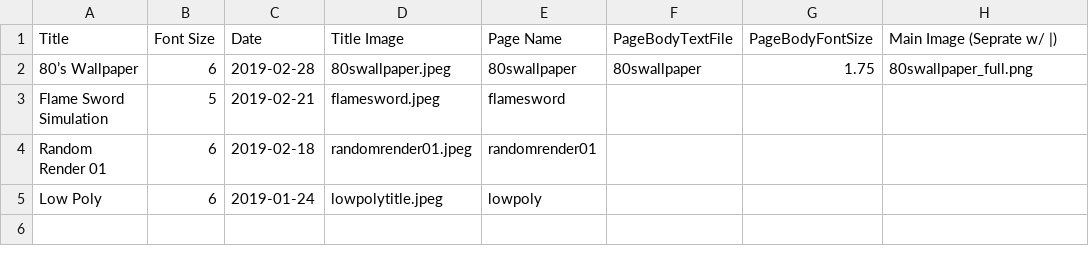
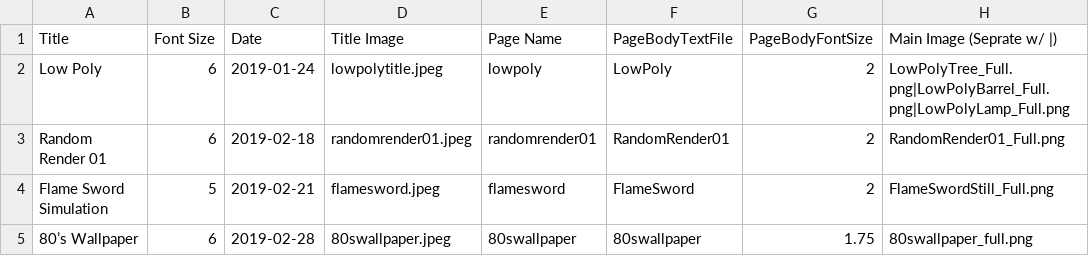
Before and after one commit to GoldTwo/TylerRajotte.github.io, a CSV file: PageData.csv, drawn as a sheet.

```diff
--- a/PageData.csv
+++ b/PageData.csv
@@ -1,5 +1,5 @@
 Title,Font Size,Date,Title Image,Page Name,PageBodyTextFile,PageBodyFontSize,Main Image (Seprate w/ |)
+Low Poly,6,2019-01-24,lowpolytitle.jpeg,lowpoly,LowPoly,2,LowPolyTree_Full.png|LowPolyBarrel_Full.png|LowPolyLamp_Full.png
+Random Render 01,6,2019-02-18,randomrender01.jpeg,randomrender01,RandomRender01,2,RandomRender01_Full.png
+Flame Sword Simulation,5,2019-02-21,flamesword.jpeg,flamesword,FlameSword,2,FlameSwordStill_Full.png
 80’s Wallpaper,6,2019-02-28,80swallpaper.jpeg,80swallpaper,80swallpaper,1.75,80swallpaper_full.png
-Flame Sword Simulation,5,2019-02-21,flamesword.jpeg,flamesword,,,
-Random Render 01,6,2019-02-18,randomrender01.jpeg,randomrender01,,,
-Low Poly,6,2019-01-24,lowpolytitle.jpeg,lowpoly,,,
```
Also changed, not shown: 21 other files.
